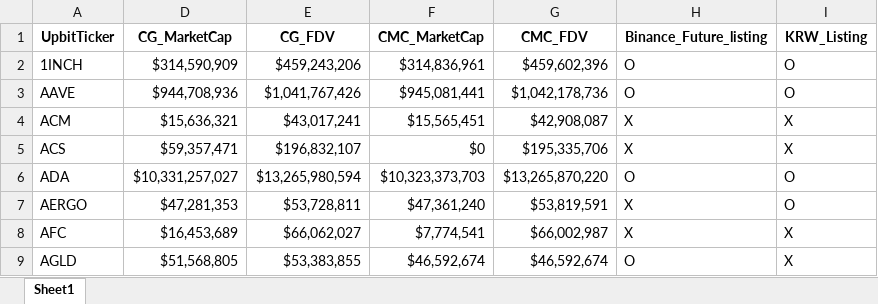
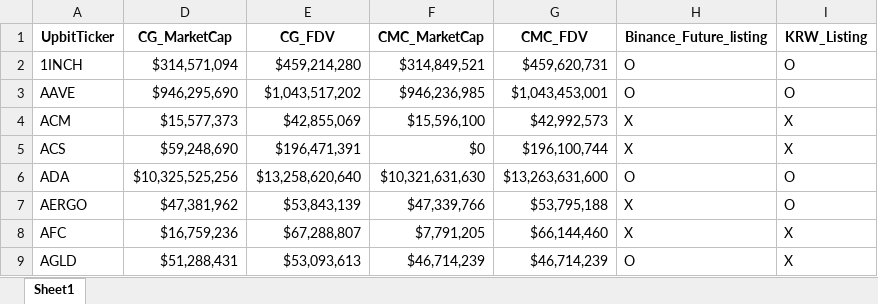
Before and after one commit to Researchan/Crypto_InfoSystem, an Excel workbook: Upbit_Infos.xlsx, sheet Sheet1, drawn as a sheet; only a part is shown; values as stored, in another font and other column widths than the file's, no borders; the diff covers the shown part only; the diff names each change by its address in the sheet, - before the commit and + after, or states it on an @@ line.

Commit message:
Update data

```diff
--- a/Upbit_Infos.xlsx (sheet Sheet1)
+++ b/Upbit_Infos.xlsx (sheet Sheet1)
-D2 (CG_MarketCap): $314,590,909
+D2 (CG_MarketCap): $314,571,094
-E2 (CG_FDV): $459,243,206
+E2 (CG_FDV): $459,214,280
-F2 (CMC_MarketCap): $314,836,961
+F2 (CMC_MarketCap): $314,849,521
-G2 (CMC_FDV): $459,602,396
+G2 (CMC_FDV): $459,620,731
-D3 (CG_MarketCap): $944,708,936
+D3 (CG_MarketCap): $946,295,690
-E3 (CG_FDV): $1,041,767,426
+E3 (CG_FDV): $1,043,517,202
-F3 (CMC_MarketCap): $945,081,441
+F3 (CMC_MarketCap): $946,236,985
-G3 (CMC_FDV): $1,042,178,736
+G3 (CMC_FDV): $1,043,453,001
-D4 (CG_MarketCap): $15,636,321
+D4 (CG_MarketCap): $15,577,373
-E4 (CG_FDV): $43,017,241
+E4 (CG_FDV): $42,855,069
-F4 (CMC_MarketCap): $15,565,451
+F4 (CMC_MarketCap): $15,596,100
-G4 (CMC_FDV): $42,908,087
+G4 (CMC_FDV): $42,992,573
-D5 (CG_MarketCap): $59,357,471
+D5 (CG_MarketCap): $59,248,690
-E5 (CG_FDV): $196,832,107
+E5 (CG_FDV): $196,471,391
-G5 (CMC_FDV): $195,335,706
+G5 (CMC_FDV): $196,100,744
-D6 (CG_MarketCap): $10,331,257,027
+D6 (CG_MarketCap): $10,325,525,256
-E6 (CG_FDV): $13,265,980,594
+E6 (CG_FDV): $13,258,620,640
-F6 (CMC_MarketCap): $10,323,373,703
+F6 (CMC_MarketCap): $10,321,631,630
-G6 (CMC_FDV): $13,265,870,220
+G6 (CMC_FDV): $13,263,631,600
-D7 (CG_MarketCap): $47,281,353
+D7 (CG_MarketCap): $47,381,962
-E7 (CG_FDV): $53,728,811
+E7 (CG_FDV): $53,843,139
-F7 (CMC_MarketCap): $47,361,240
+F7 (CMC_MarketCap): $47,339,766
-G7 (CMC_FDV): $53,819,591
+G7 (CMC_FDV): $53,795,188
-D8 (CG_MarketCap): $16,453,689
+D8 (CG_MarketCap): $16,759,236
-E8 (CG_FDV): $66,062,027
+E8 (CG_FDV): $67,288,807
-F8 (CMC_MarketCap): $7,774,541
+F8 (CMC_MarketCap): $7,791,205
-G8 (CMC_FDV): $66,002,987
+G8 (CMC_FDV): $66,144,460
-D9 (CG_MarketCap): $51,568,805
+D9 (CG_MarketCap): $51,288,431
-E9 (CG_FDV): $53,383,855
+E9 (CG_FDV): $53,093,613
-F9 (CMC_MarketCap): $46,592,674
+F9 (CMC_MarketCap): $46,714,239
-G9 (CMC_FDV): $46,592,674
+G9 (CMC_FDV): $46,714,239
```
Also changed, not shown: 698 edited cells elsewhere in this sheet, 1 other file.
